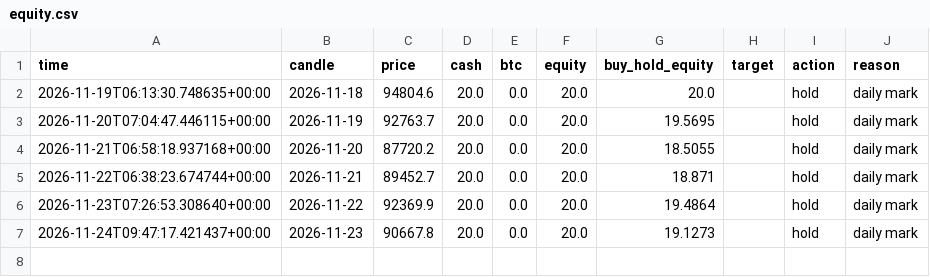
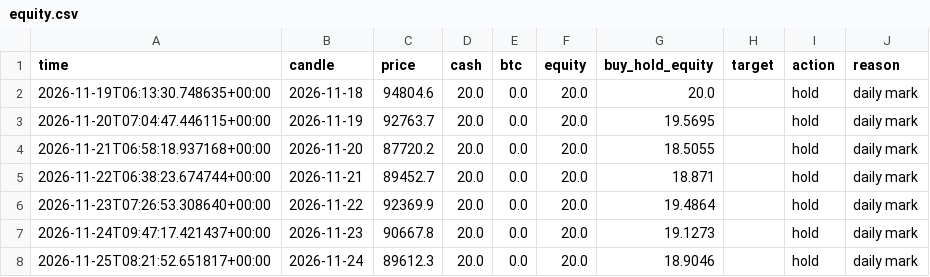
Before and after one commit to 42LUE/auto-trader, a CSV file: state/claude/equity.csv, drawn as a sheet; the diff names each change by its address in the sheet, - before the commit and + after, or states it on an @@ line.

```diff
--- a/state/claude/equity.csv
+++ b/state/claude/equity.csv
+row 8: 2026-11-25T08:21:52.651817+00:00 | 2026-11-24 | 89612.3 | 20.0 | 0.0 | 20.0 | 18.9046 |  | hold | daily mark
```
Also changed, not shown: data/btc-aud-daily-recent.csv, state/rule/equity.csv, 5 other files.
